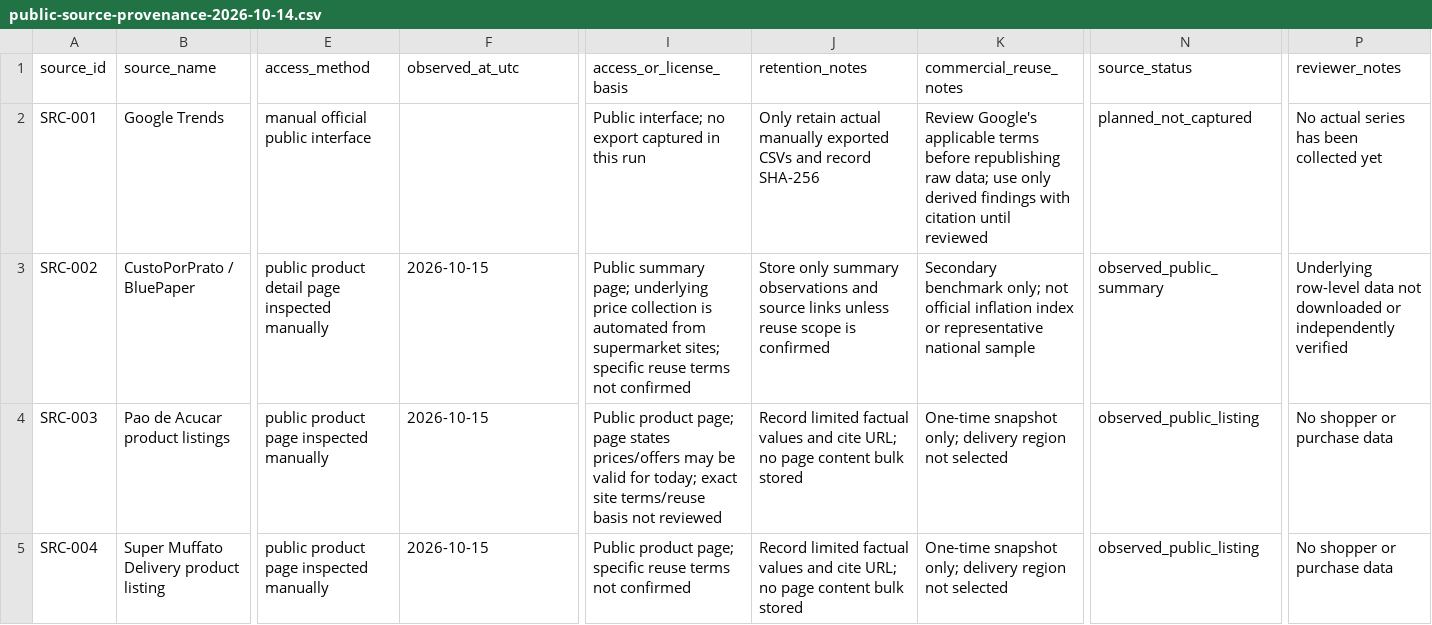
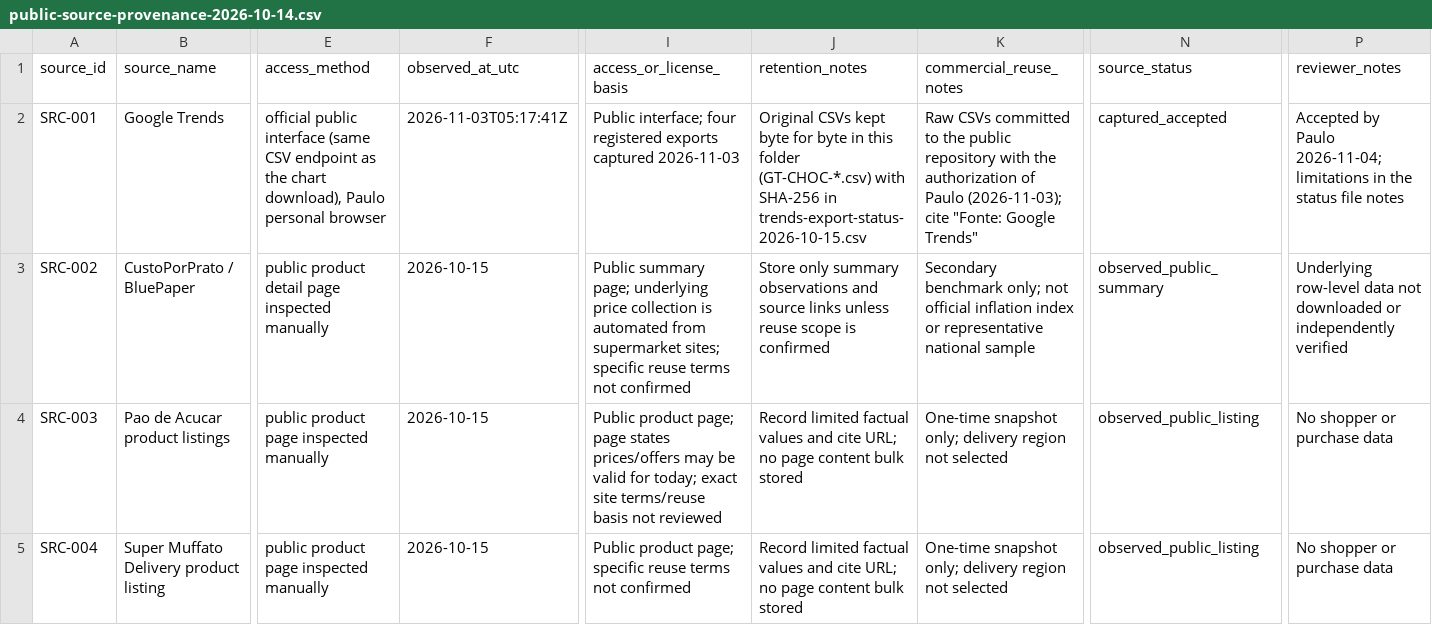
Before and after one commit to PauloRafaeldeMouraPaes/shopplosion-pulse, a CSV file: docs/pilot-chocolate/capture-kit/public-source-provenance-2026-10-14.csv, drawn as a sheet; only a part is shown, gaps mark what is left out; the diff names each change by its address in the sheet, - before the commit and + after, or states it on an @@ line.

```diff
--- a/docs/pilot-chocolate/capture-kit/public-source-provenance-2026-10-14.csv
+++ b/docs/pilot-chocolate/capture-kit/public-source-provenance-2026-10-14.csv
-E2 (access_method): manual official public interface
+E2 (access_method): official public interface (same CSV endpoint as the chart download), Paulo personal browser
-F2 (observed_at_utc): (empty)
+F2 (observed_at_utc): 2026-11-03T05:17:41Z
-I2 (access_or_license_basis): Public interface; no export captured in this run
+I2 (access_or_license_basis): Public interface; four registered exports captured 2026-11-03
-J2 (retention_notes): Only retain actual manually exported CSVs and record SHA-256
+J2 (retention_notes): Original CSVs kept byte for byte in this folder (GT-CHOC-*.csv) with SHA-256 in trends-export-status-2026-10-15.csv
-K2 (commercial_reuse_notes): Review Google's applicable terms before republishing raw data; use only derived findings with citation until reviewed
+K2 (commercial_reuse_notes): Raw CSVs committed to the public repository with the authorization of Paulo (2026-11-03); cite "Fonte: Google Trends"
-N2 (source_status): planned_not_captured
+N2 (source_status): captured_accepted
-P2 (reviewer_notes): No actual series has been collected yet
+P2 (reviewer_notes): Accepted by Paulo 2026-11-04; limitations in the status file notes
```
Also changed, not shown: docs/pilot-chocolate/capture-kit/trends-export-status-2026-10-15.csv, 2 other files.
